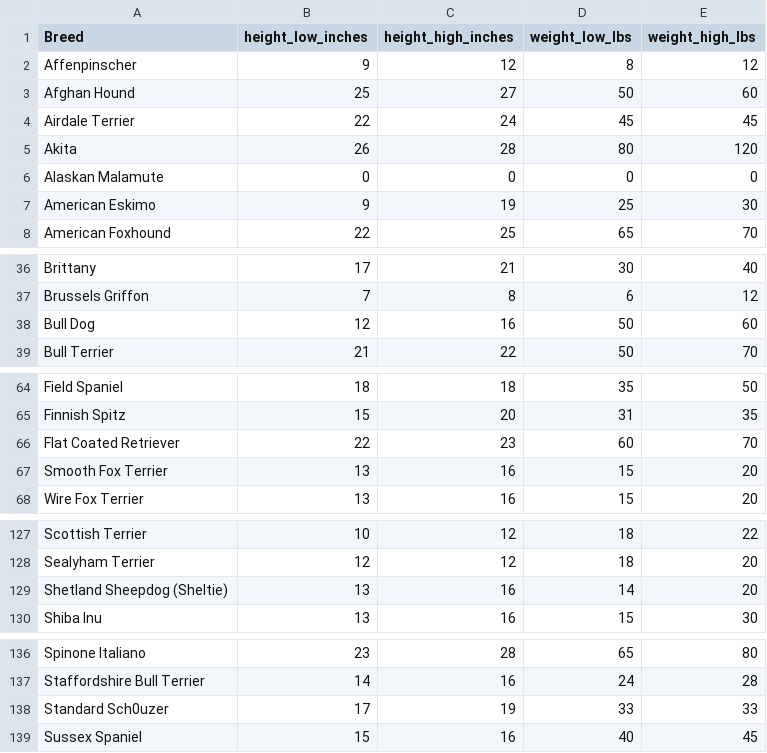
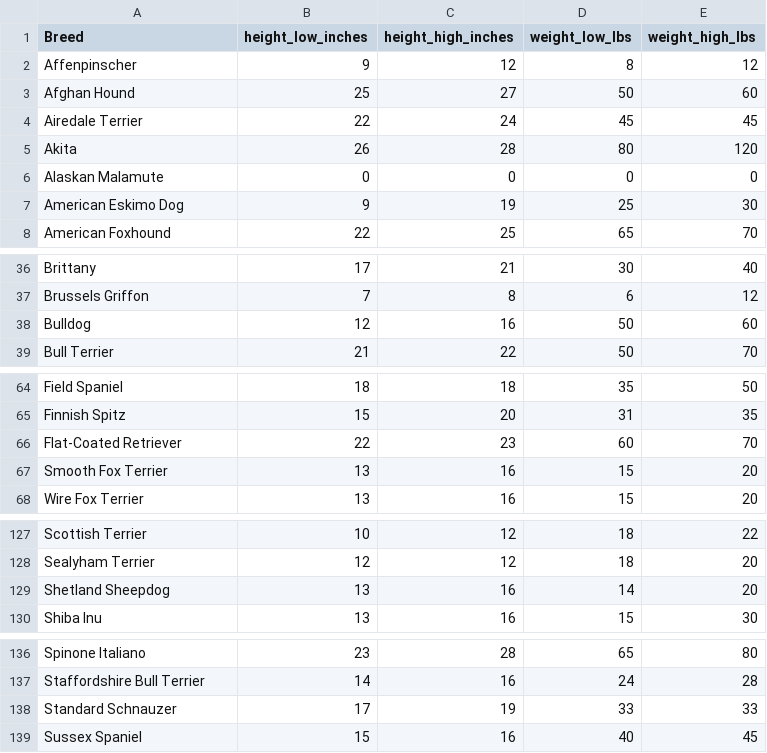
Before and after one commit to kshoemaker/Exam2Data, a CSV file: DogSize.csv, drawn as a sheet; only a part is shown, gaps mark what is left out.

Commit message:
Update DogSize.csv

```diff
--- a/DogSize.csv
+++ b/DogSize.csv
@@ -3,6 +3,6 @@ Affenpinscher,9,12,8,12
 Afghan Hound,25,27,50,60
-Airdale Terrier,22,24,45,45
+Airedale Terrier,22,24,45,45
 Akita,26,28,80,120
 Alaskan Malamute,0,0,0,0
-American Eskimo,9,19,25,30
+American Eskimo Dog,9,19,25,30
 American Foxhound,22,25,65,70
@@ -37,3 +37,3 @@ Brittany,17,21,30,40
 Brussels Griffon,7,8,6,12
-Bull Dog,12,16,50,60
+Bulldog,12,16,50,60
 Bull Terrier,21,22,50,70
@@ -65,3 +65,3 @@ Field Spaniel,18,18,35,50
 Finnish Spitz,15,20,31,35
-Flat Coated Retriever,22,23,60,70
+Flat-Coated Retriever,22,23,60,70
 Smooth Fox Terrier,13,16,15,20
@@ -128,3 +128,3 @@ Scottish Terrier,10,12,18,22
 Sealyham Terrier,12,12,18,20
-Shetland Sheepdog (Sheltie),13,16,14,20
+Shetland Sheepdog,13,16,14,20
 Shiba Inu,13,16,15,30
@@ -137,3 +137,3 @@ Spinone Italiano,23,28,65,80
 Staffordshire Bull Terrier,14,16,24,28
-Standard Sch0uzer,17,19,33,33
+Standard Schnauzer,17,19,33,33
 Sussex Spaniel,15,16,40,45
```
